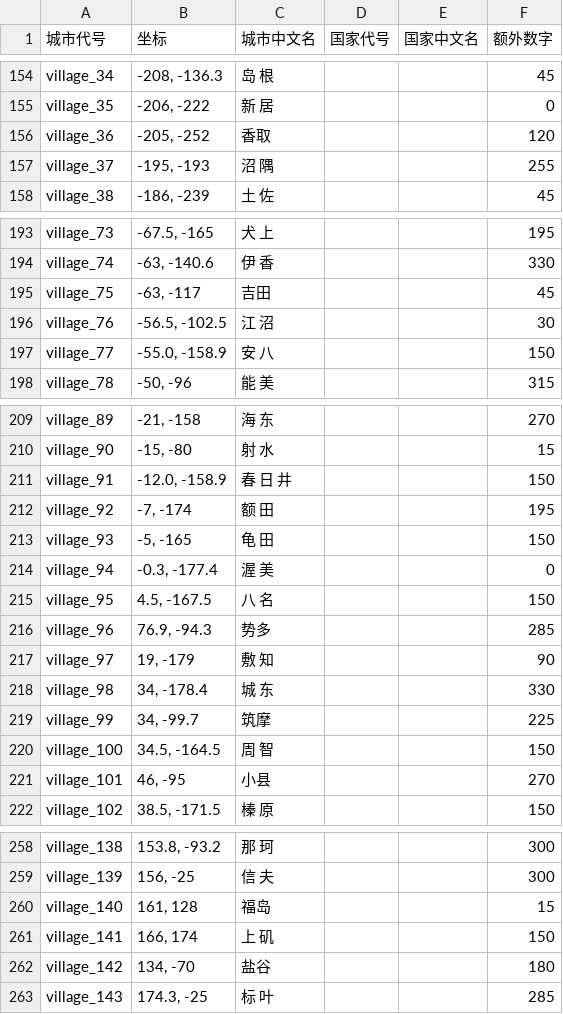
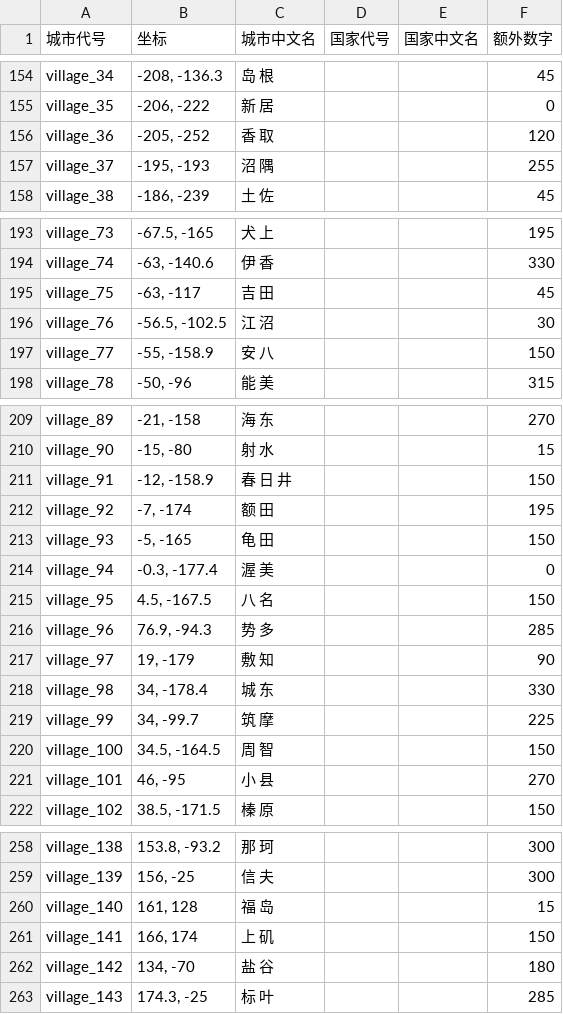
Before and after one commit to hooohoooh/map_illustration, a CSV file: result.csv, drawn as a sheet; only a part is shown, gaps mark what is left out; the diff covers the shown part only.

```diff
--- a/result.csv
+++ b/result.csv
@@ -156 +156 @@ village_35,"-206, -222",新 居 ,,,0
-village_36,"-205, -252",香取,,,120
+village_36,"-205, -252",香 取,,,120
@@ -195 +195 @@ village_74,"-63, -140.6",伊 香 ,,,330
-village_75,"-63, -117",吉田,,,45
+village_75,"-63, -117",吉 田,,,45
@@ -197 +197 @@ village_76,"-56.5, -102.5",江 沼 ,,,30
-village_77,"-55.0, -158.9",安 八 ,,,150
+village_77,"-55, -158.9",安 八,,,150
@@ -211 +211 @@ village_90,"-15, -80",射 水 ,,,15
-village_91,"-12.0, -158.9",春 日 井 ,,,150
+village_91,"-12, -158.9",春 日 井,,,150
@@ -216 +216 @@ village_95,"4.5, -167.5",八 名 ,,,150
-village_96,"76.9, -94.3",势多,,,285
+village_96,"76.9, -94.3",势 多,,,285
@@ -219 +219 @@ village_98,"34, -178.4",城 东 ,,,330
-village_99,"34, -99.7",筑摩,,,225
+village_99,"34, -99.7",筑 摩,,,225
@@ -221 +221 @@ village_100,"34.5, -164.5",周 智 ,,,150
-village_101,"46, -95",小县,,,270
+village_101,"46, -95",小 县,,,270
@@ -260 +260 @@ village_139,"156, -25",信 夫 ,,,300
-village_140,"161, 128",福岛,,,15
+village_140,"161, 128",福 岛,,,15
@@ -262 +262 @@ village_141,"166, 174",上 矶 ,,,150
-village_142,"134, -70",盐谷,,,180
+village_142,"134, -70",盐 谷,,,180
```
Also changed, not shown: 28 edited cells elsewhere in this file, parties.csv, 2 other files.
